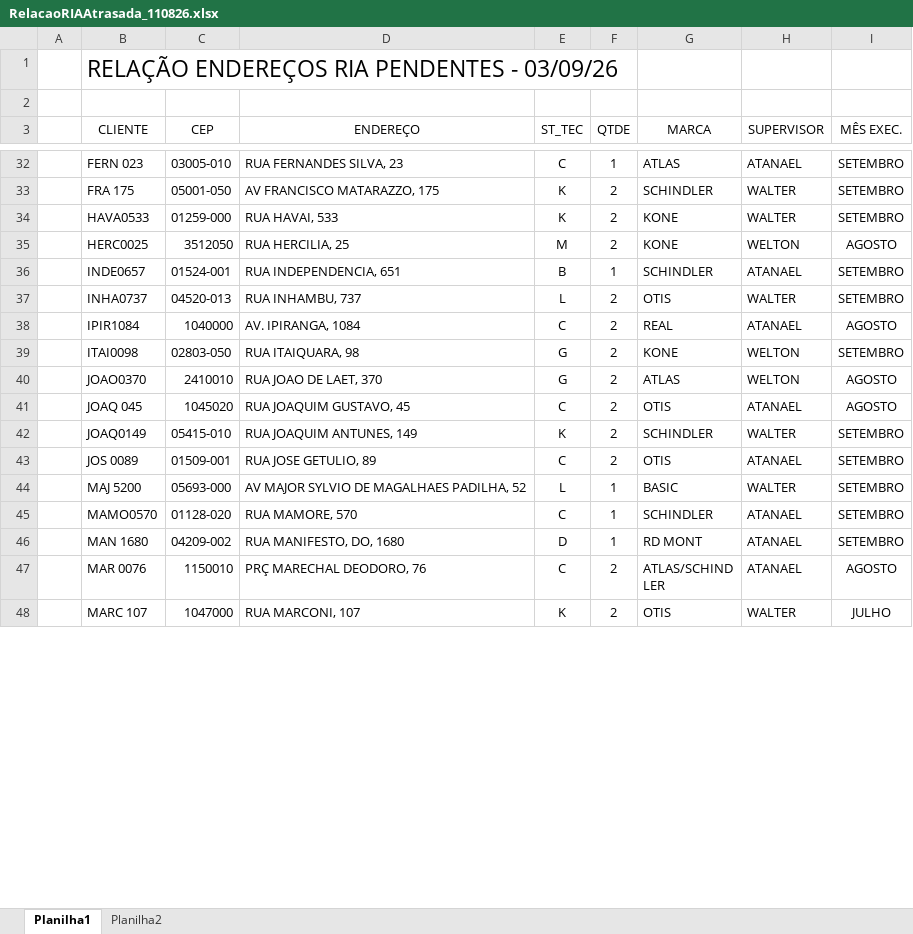
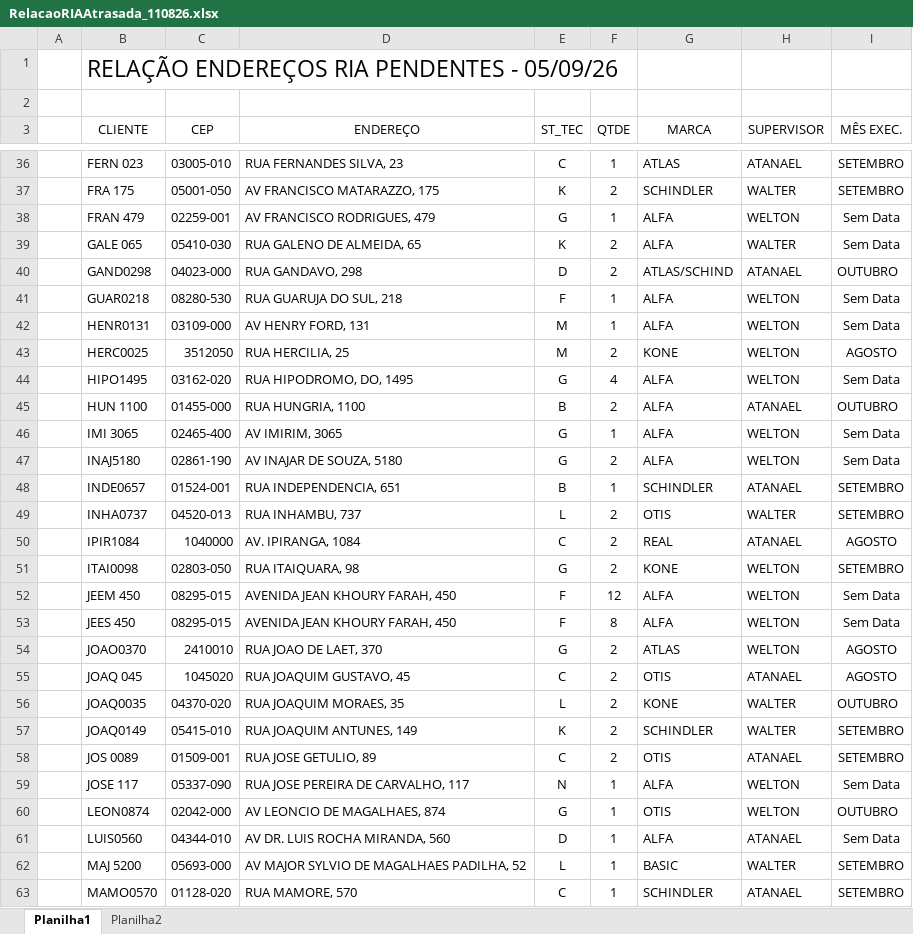
Before and after one commit to CristianoPNeves/gestao-ria, an Excel workbook: RelacaoRIAAtrasada_110826.xlsx, sheet Planilha1, drawn as a sheet; only a part is shown, gaps mark what is left out; the shorter side is filled out with more unchanged rows; values as stored, in another font and other column widths than the file's, no borders; removed rows and columns are numbered as before the commit, all else as after; the diff covers the shown part only; the diff names each change by its address in the sheet, - before the commit and + after, or states it on an @@ line.

```diff
--- a/RelacaoRIAAtrasada_110826.xlsx (sheet Planilha1)
+++ b/RelacaoRIAAtrasada_110826.xlsx (sheet Planilha1)
-B1 (CLIENTE): RELAÇÃO ENDEREÇOS RIA PENDENTES - 03/09/26
+B1 (CLIENTE): RELAÇÃO ENDEREÇOS RIA PENDENTES - 05/09/26
-row 34:  | HAVA0533 | 01259-000 | RUA HAVAI, 533 | K | 2 | KONE | WALTER | SETEMBRO
+row 38:  | FRAN 479 | 02259-001 | AV FRANCISCO RODRIGUES, 479 | G | 1 | ALFA | WELTON | Sem Data
+row 39:  | GALE 065 | 05410-030 | RUA GALENO DE ALMEIDA, 65 | K | 2 | ALFA | WALTER | Sem Data
+row 40:  | GAND0298 | 04023-000 | RUA GANDAVO, 298 | D | 2 | ATLAS/SCHIND | ATANAEL | OUTUBRO
+row 41:  | GUAR0218 | 08280-530 | RUA GUARUJA DO SUL, 218 | F | 1 | ALFA | WELTON | Sem Data
+row 42:  | HENR0131 | 03109-000 | AV HENRY FORD, 131 | M | 1 | ALFA | WELTON | Sem Data
+row 44:  | HIPO1495 | 03162-020 | RUA HIPODROMO, DO, 1495 | G | 4 | ALFA | WELTON | Sem Data
+row 45:  | HUN 1100 | 01455-000 | RUA HUNGRIA, 1100 | B | 2 | ALFA | ATANAEL | OUTUBRO
+row 46:  | IMI 3065 | 02465-400 | AV IMIRIM, 3065 | G | 1 | ALFA | WELTON | Sem Data
+row 47:  | INAJ5180 | 02861-190 | AV INAJAR DE SOUZA, 5180 | G | 2 | ALFA | WELTON | Sem Data
+row 52:  | JEEM 450 | 08295-015 | AVENIDA JEAN KHOURY FARAH, 450 | F | 12 | ALFA | WELTON | Sem Data
+row 53:  | JEES 450 | 08295-015 | AVENIDA JEAN KHOURY FARAH, 450 | F | 8 | ALFA | WELTON | Sem Data
+row 56:  | JOAQ0035 | 04370-020 | RUA JOAQUIM MORAES, 35 | L | 2 | KONE | WALTER | OUTUBRO
+row 59:  | JOSE 117 | 05337-090 | RUA JOSE PEREIRA DE CARVALHO, 117 | N | 1 | ALFA | WELTON | Sem Data
+row 60:  | LEON0874 | 02042-000 | AV LEONCIO DE MAGALHAES, 874 | G | 1 | OTIS | WELTON | OUTUBRO
+row 61:  | LUIS0560 | 04344-010 | AV DR. LUIS ROCHA MIRANDA, 560 | D | 1 | ALFA | ATANAEL | Sem Data
```
Also changed, not shown: 26 added rows, 5 removed rows and 1 moved row elsewhere in this sheet, hidden cells, 15 other files.
